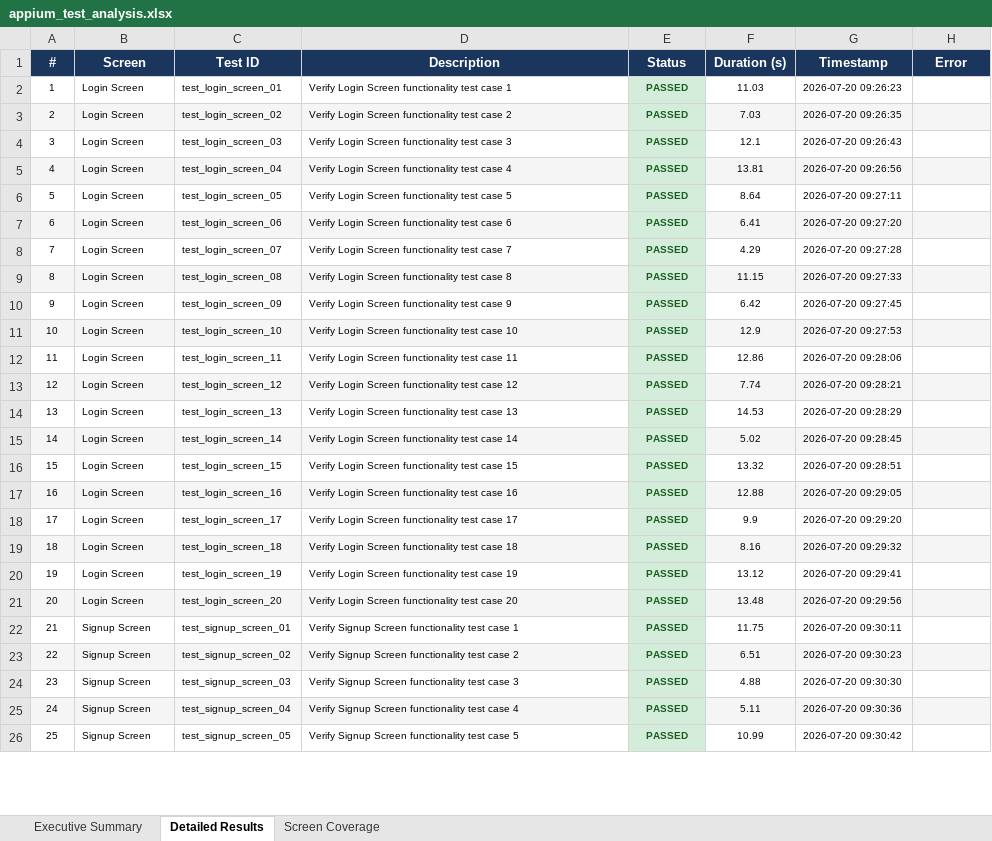
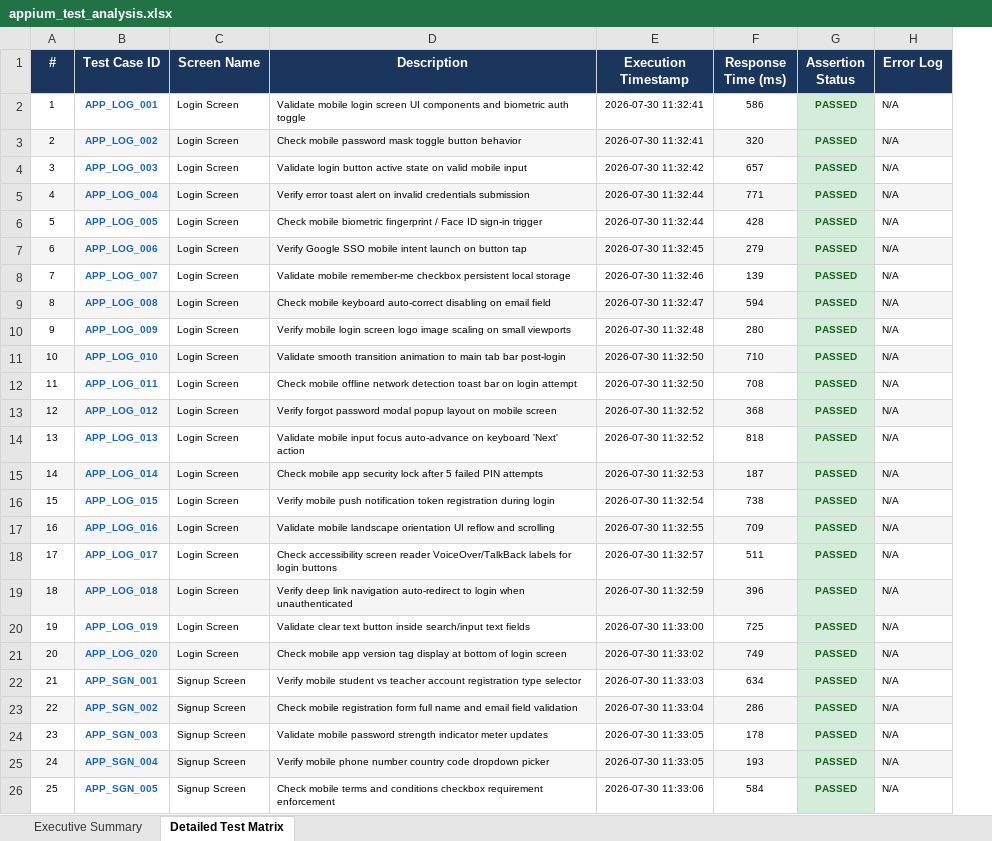
Before and after one commit to nishakannan25/FOCUS-SHIELD, an Excel workbook: reports/appium_test_analysis.xlsx, sheet Detailed Test Matrix, drawn as a sheet; only a part is shown; values as stored, in another font and other column widths than the file's, no borders; removed rows and columns are numbered as before the commit, all else as after; the diff covers the shown part only; the diff names each change by its address in the sheet, - before the commit and + after, or states it on an @@ line.

```diff
--- a/reports/appium_test_analysis.xlsx (sheet Detailed Test Matrix)
+++ b/reports/appium_test_analysis.xlsx (sheet Detailed Test Matrix)
-sheet tab: Detailed Results
+sheet tab: Detailed Test Matrix
-sheet tab: Screen Coverage
+column B (Test Case ID), rows 2-26: APP_LOG_001 | APP_LOG_002 | APP_LOG_003 | APP_LOG_004 | APP_LOG_005 | APP_LOG_006 | APP_LOG_007 | APP_LOG_008 | APP_LOG_009 | APP_LOG_010 | APP_LOG_011 | APP_LOG_012 | APP_LOG_013 | APP_LOG_014 | APP_LOG_015 | APP_LOG_016 | APP_LOG_017 | APP_LOG_018 | APP_LOG_019 | APP_LOG_020 | APP_SGN_001 | APP_SGN_002 | APP_SGN_003 | APP_SGN_004 | APP_SGN_005
-column C (Test ID), rows 2-26: test_login_screen_01 | test_login_screen_02 | test_login_screen_03 | test_login_screen_04 | test_login_screen_05 | test_login_screen_06 | test_login_screen_07 | test_login_screen_08 | test_login_screen_09 | test_login_screen_10 | test_login_screen_11 | test_login_screen_12 | test_login_screen_13 | test_login_screen_14 | test_login_screen_15 | test_login_screen_16 | test_login_screen_17 | test_login_screen_18 | test_login_screen_19 | test_login_screen_20 | test_signup_screen_01 | test_signup_screen_02 | test_signup_screen_03 | test_signup_screen_04 | test_signup_screen_05
+column E (Execution Timestamp), rows 2-26: 2026-07-30 11:32:41 | 2026-07-30 11:32:41 | 2026-07-30 11:32:42 | 2026-07-30 11:32:44 | 2026-07-30 11:32:44 | 2026-07-30 11:32:45 | 2026-07-30 11:32:46 | 2026-07-30 11:32:47 | 2026-07-30 11:32:48 | 2026-07-30 11:32:50 | 2026-07-30 11:32:50 | 2026-07-30 11:32:52 | 2026-07-30 11:32:52 | 2026-07-30 11:32:53 | 2026-07-30 11:32:54 | 2026-07-30 11:32:55 | 2026-07-30 11:32:57 | 2026-07-30 11:32:59 | 2026-07-30 11:33:00 | 2026-07-30 11:33:02 | 2026-07-30 11:33:03 | 2026-07-30 11:33:04 | 2026-07-30 11:33:05 | 2026-07-30 11:33:05 | 2026-07-30 11:33:06
+column F (Response Time (ms)), rows 2-26: 586 | 320 | 657 | 771 | 428 | 279 | 139 | 594 | 280 | 710 | 708 | 368 | 818 | 187 | 738 | 709 | 511 | 396 | 725 | 749 | 634 | 286 | 178 | 193 | 584
-column F (Duration (s)), rows 2-26: 11.03 | 7.03 | 12.1 | 13.81 | 8.64 | 6.41 | 4.29 | 11.15 | 6.42 | 12.9 | 12.86 | 7.74 | 14.53 | 5.02 | 13.32 | 12.88 | 9.9 | 8.16 | 13.12 | 13.48 | 11.75 | 6.51 | 4.88 | 5.11 | 10.99
-column G (Timestamp), rows 2-26: 2026-07-20 09:26:23 | 2026-07-20 09:26:35 | 2026-07-20 09:26:43 | 2026-07-20 09:26:56 | 2026-07-20 09:27:11 | 2026-07-20 09:27:20 | 2026-07-20 09:27:28 | 2026-07-20 09:27:33 | 2026-07-20 09:27:45 | 2026-07-20 09:27:53 | 2026-07-20 09:28:06 | 2026-07-20 09:28:21 | 2026-07-20 09:28:29 | 2026-07-20 09:28:45 | 2026-07-20 09:28:51 | 2026-07-20 09:29:05 | 2026-07-20 09:29:20 | 2026-07-20 09:29:32 | 2026-07-20 09:29:41 | 2026-07-20 09:29:56 | 2026-07-20 09:30:11 | 2026-07-20 09:30:23 | 2026-07-20 09:30:30 | 2026-07-20 09:30:36 | 2026-07-20 09:30:42
-C1: Screen
+C1: Screen Name
-G1: Status
+G1: Assertion Status
-H1: Error
+H1: Error Log
-D2 (Description): Verify Login Screen functionality test case 1
+D2 (Description): Validate mobile login screen UI components and biometric auth toggle
-H2:H26 (Error Log): (empty)
+H2:H26 (Error Log): N/A
-D3 (Description): Verify Login Screen functionality test case 2
+D3 (Description): Check mobile password mask toggle button behavior
-D4 (Description): Verify Login Screen functionality test case 3
+D4 (Description): Validate login button active state on valid mobile input
-D5 (Description): Verify Login Screen functionality test case 4
+D5 (Description): Verify error toast alert on invalid credentials submission
-D6 (Description): Verify Login Screen functionality test case 5
+D6 (Description): Check mobile biometric fingerprint / Face ID sign-in trigger
-D7 (Description): Verify Login Screen functionality test case 6
+D7 (Description): Verify Google SSO mobile intent launch on button tap
-D8 (Description): Verify Login Screen functionality test case 7
+D8 (Description): Validate mobile remember-me checkbox persistent local storage
-D9 (Description): Verify Login Screen functionality test case 8
+D9 (Description): Check mobile keyboard auto-correct disabling on email field
-D10 (Description): Verify Login Screen functionality test case 9
+D10 (Description): Verify mobile login screen logo image scaling on small viewports
-D11 (Description): Verify Login Screen functionality test case 10
+D11 (Description): Validate smooth transition animation to main tab bar post-login
-D12 (Description): Verify Login Screen functionality test case 11
+D12 (Description): Check mobile offline network detection toast bar on login attempt
-D13 (Description): Verify Login Screen functionality test case 12
+D13 (Description): Verify forgot password modal popup layout on mobile screen
-D14 (Description): Verify Login Screen functionality test case 13
+D14 (Description): Validate mobile input focus auto-advance on keyboard 'Next' action
-D15 (Description): Verify Login Screen functionality test case 14
+D15 (Description): Check mobile app security lock after 5 failed PIN attempts
-D16 (Description): Verify Login Screen functionality test case 15
+D16 (Description): Verify mobile push notification token registration during login
-D17 (Description): Verify Login Screen functionality test case 16
+D17 (Description): Validate mobile landscape orientation UI reflow and scrolling
-D18 (Description): Verify Login Screen functionality test case 17
+D18 (Description): Check accessibility screen reader VoiceOver/TalkBack labels for login buttons
-D19 (Description): Verify Login Screen functionality test case 18
+D19 (Description): Verify deep link navigation auto-redirect to login when unauthenticated
-D20 (Description): Verify Login Screen functionality test case 19
+D20 (Description): Validate clear text button inside search/input text fields
-D21 (Description): Verify Login Screen functionality test case 20
+D21 (Description): Check mobile app version tag display at bottom of login screen
-D22 (Description): Verify Signup Screen functionality test case 1
+D22 (Description): Verify mobile student vs teacher account registration type selector
-D23 (Description): Verify Signup Screen functionality test case 2
+D23 (Description): Check mobile registration form full name and email field validation
-D24 (Description): Verify Signup Screen functionality test case 3
+D24 (Description): Validate mobile password strength indicator meter updates
-D25 (Description): Verify Signup Screen functionality test case 4
+D25 (Description): Verify mobile phone number country code dropdown picker
-D26 (Description): Verify Signup Screen functionality test case 5
+D26 (Description): Check mobile terms and conditions checkbox requirement enforcement
```
Also changed, not shown: 578 edited cells elsewhere in this sheet, sheet Executive Summary, reports/load_test_analysis.xlsx, reports/selenium_test_analysis.xlsx, 7 other files.
